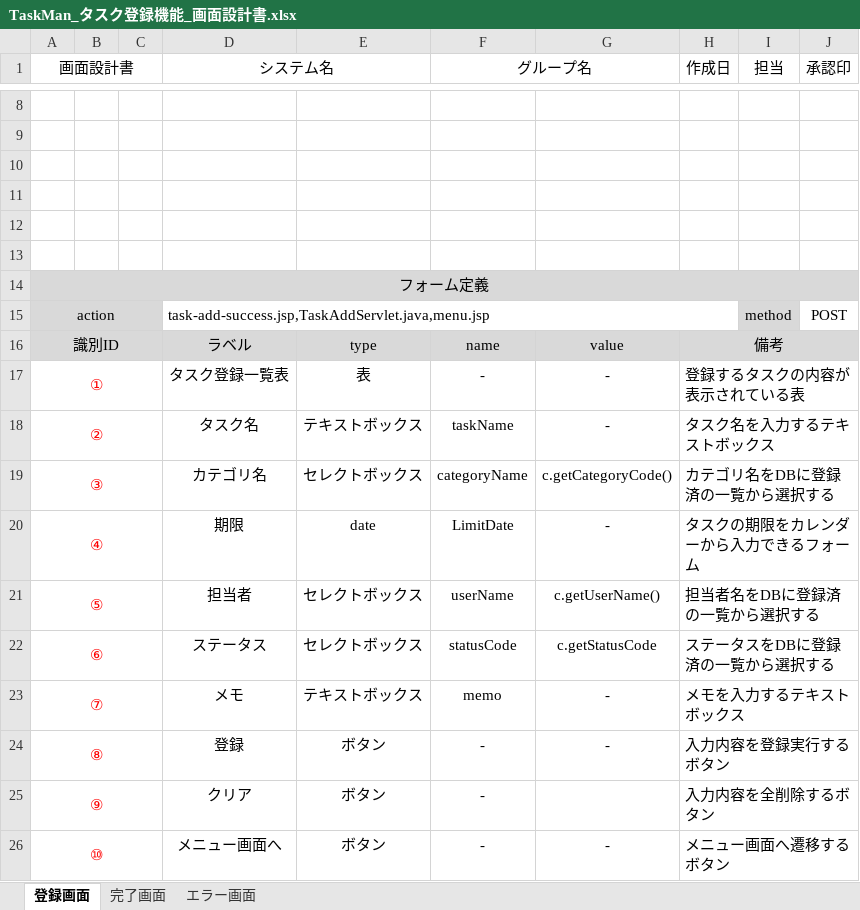
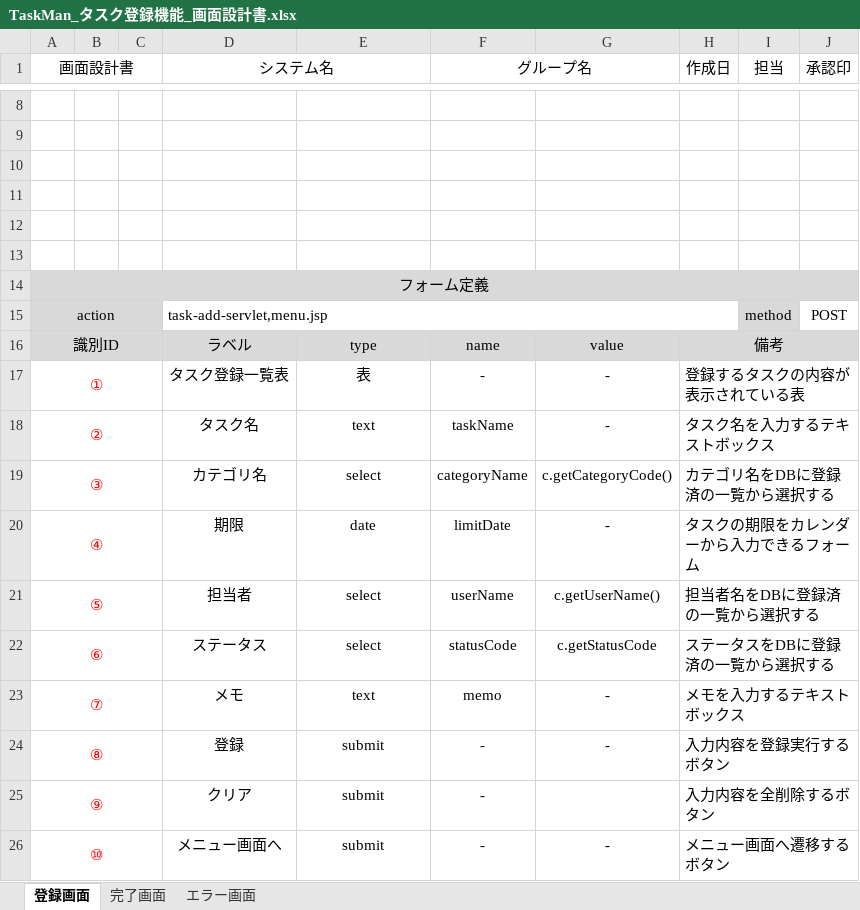
Before and after one commit to comsize-seiyama/TaskMan, an Excel workbook: document/TaskMan_タスク登録機能_画面設計書.xlsx, sheet 登録画面, drawn as a sheet; only a part is shown, gaps mark what is left out; values as stored, in another font and other column widths than the file's, no borders; charts and pictures not drawn; the diff names each change by its address in the sheet, - before the commit and + after, or states it on an @@ line.

Commit message:
修正しました。

```diff
--- a/document/TaskMan_タスク登録機能_画面設計書.xlsx (sheet 登録画面)
+++ b/document/TaskMan_タスク登録機能_画面設計書.xlsx (sheet 登録画面)
-D15 (システム名): task-add-success.jsp,TaskAddServlet.java,menu.jsp
+D15 (システム名): task-add-servlet,menu.jsp
-E18: テキストボックス
+E18: text
-E19: セレクトボックス
+E19: select
-F20 (グループ名): LimitDate
+F20 (グループ名): limitDate
-E21:E22: セレクトボックス
+E21:E22: select
-E23: テキストボックス
+E23: text
-E24:E26: ボタン
+E24:E26: submit
```
